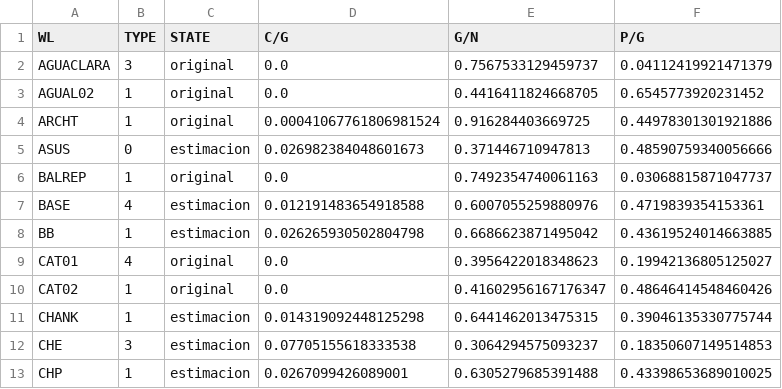
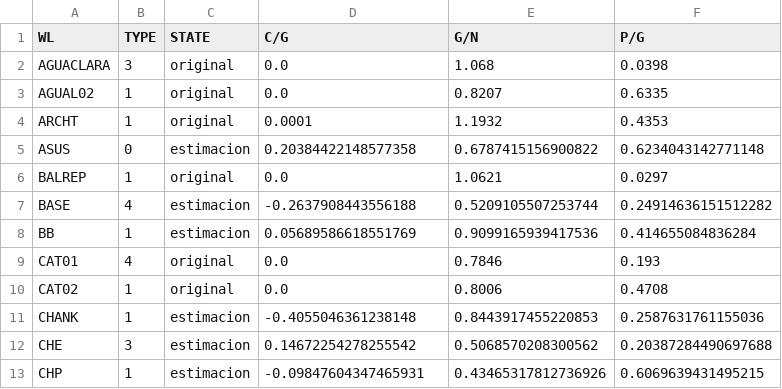
Before and after one commit to jorgeberrezueta/QuimioV2, a CSV file: output/linear/combinado.csv, drawn as a sheet; only a part is shown; the diff covers the shown part only.

```diff
--- a/output/linear/combinado.csv
+++ b/output/linear/combinado.csv
@@ -1,13 +1,13 @@
 WL,TYPE,STATE,C/G,G/N,P/G
-AGUACLARA,3,original,0.0,0.7567533129459737,0.04112419921471379
-AGUAL02,1,original,0.0,0.4416411824668705,0.6545773920231452
-ARCHT,1,original,0.00041067761806981524,0.916284403669725,0.44978301301921886
-ASUS,0,estimacion,0.026982384048601673,0.371446710947813,0.48590759340056666
-BALREP,1,original,0.0,0.7492354740061163,0.03068815871047737
-BASE,4,estimacion,0.012191483654918588,0.6007055259880976,0.4719839354153361
-BB,1,estimacion,0.026265930502804798,0.6686623871495042,0.43619524014663885
-CAT01,4,original,0.0,0.3956422018348623,0.19942136805125027
-CAT02,1,original,0.0,0.41602956167176347,0.48646414548460426
-CHANK,1,estimacion,0.014319092448125298,0.6441462013475315,0.39046135330775744
-CHE,3,estimacion,0.07705155618333538,0.3064294575093237,0.18350607149514853
-CHP,1,estimacion,0.0267099426089001,0.6305279685391488,0.43398653689010025
+AGUACLARA,3,original,0.0,1.068,0.0398
+AGUAL02,1,original,0.0,0.8207,0.6335
+ARCHT,1,original,0.0001,1.1932,0.4353
+ASUS,0,estimacion,0.20384422148577358,0.6787415156900822,0.6234043142771148
+BALREP,1,original,0.0,1.0621,0.0297
+BASE,4,estimacion,-0.2637908443556188,0.5209105507253744,0.24914636151512282
+BB,1,estimacion,0.05689586618551769,0.9099165939417536,0.414655084836284
+CAT01,4,original,0.0,0.7846,0.193
+CAT02,1,original,0.0,0.8006,0.4708
+CHANK,1,estimacion,-0.4055046361238148,0.8443917455220853,0.2587631761155036
+CHE,3,estimacion,0.14672254278255542,0.5068570208300562,0.20387284490697688
+CHP,1,estimacion,-0.09847604347465931,0.43465317812736926,0.6069639431495215
```
Also changed, not shown: 84 edited cells elsewhere in this file, output/linear/estimaciones.csv, 5 other files.
